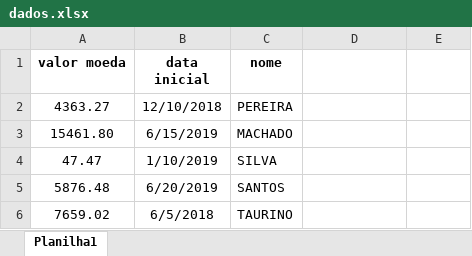
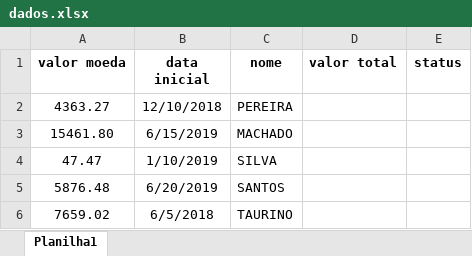
Before and after one commit to fix-si/desafio-tecnico-bot-selenium, an Excel workbook: dados.xlsx, sheet Planilha1, drawn as a sheet; values as stored, in another font and other column widths than the file's, no borders; the diff names each change by its address in the sheet, - before the commit and + after, or states it on an @@ line.

Commit message:
fix: atualizar planilha

```diff
--- a/dados.xlsx (sheet Planilha1)
+++ b/dados.xlsx (sheet Planilha1)
-D1: (empty)
+D1: valor total
-E1: (empty)
+E1: status
```
